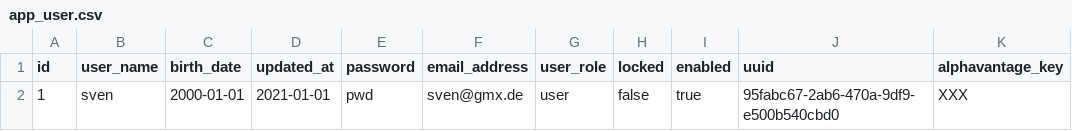
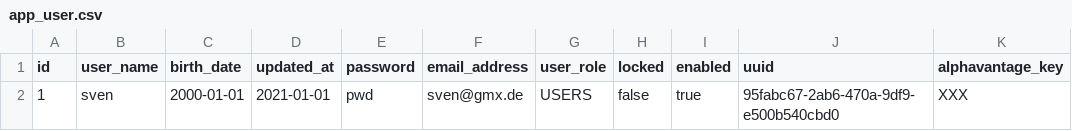
Before and after one commit to Angular2Guy/AngularPortfolioMgr, a CSV file: backend/src/main/resources/dbchangelog/data/app_user.csv, drawn as a sheet; only a part is shown; the diff names each change by its address in the sheet, - before the commit and + after, or states it on an @@ line.

Commit message:
fix: test data

```diff
--- a/backend/src/main/resources/dbchangelog/data/app_user.csv
+++ b/backend/src/main/resources/dbchangelog/data/app_user.csv
-G2 (user_role): user
+G2 (user_role): USERS
```
